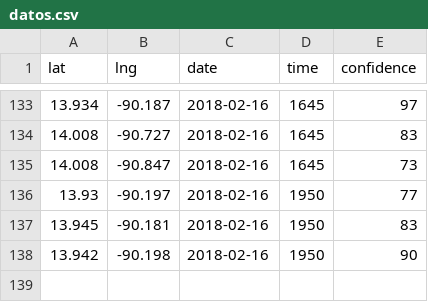
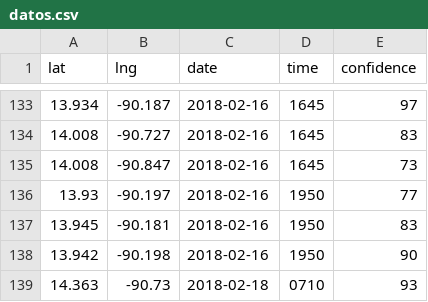
Before and after one commit to Lewatoto/alertafuego, a CSV file: docs/datos.csv, drawn as a sheet; only a part is shown, gaps mark what is left out; the diff names each change by its address in the sheet, - before the commit and + after, or states it on an @@ line.

Commit message:
datos-incendios 2018-02-18 04:00:36

```diff
--- a/docs/datos.csv
+++ b/docs/datos.csv
+row 139: 14.363 | -90.73 | 2018-02-18 | 0710 | 93
```
